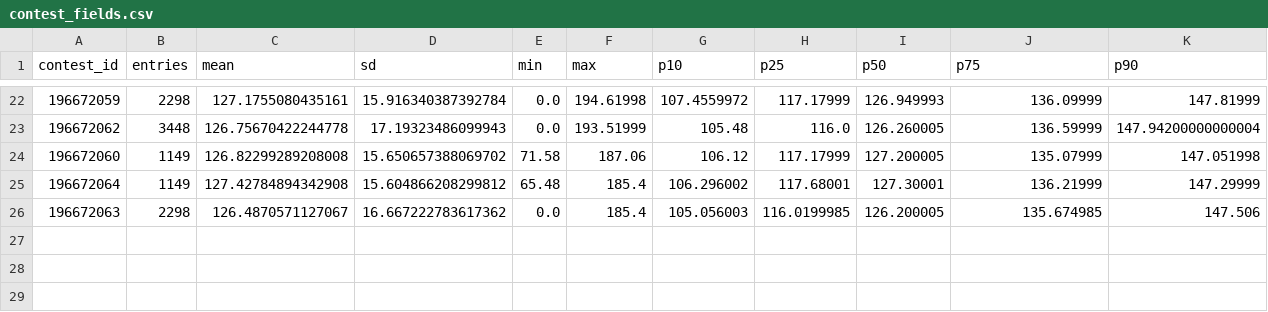
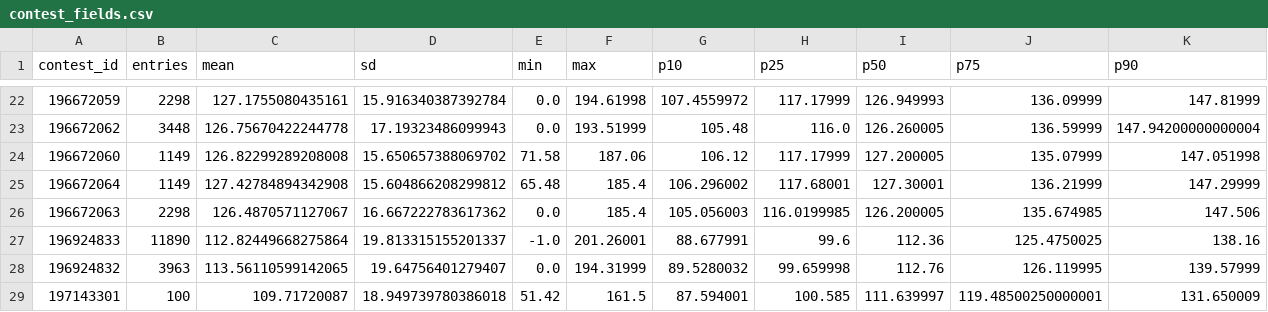
Before and after one commit to CSenhouse/dfs-dashboard, a CSV file: data/contest_fields.csv, drawn as a sheet; only a part is shown, gaps mark what is left out; rows hold the shown columns only; the diff names each change by its address in the sheet, - before the commit and + after, or states it on an @@ line.

```diff
--- a/data/contest_fields.csv
+++ b/data/contest_fields.csv
+row 27: 196924833 | 11890 | 112.82449668275864 | 19.813315155201337 | -1.0 | 201.26001 | 88.677991 | 99.6 | 112.36 | 125.4750025 | 138.16
+row 28: 196924832 | 3963 | 113.56110599142065 | 19.64756401279407 | 0.0 | 194.31999 | 89.5280032 | 99.659998 | 112.76 | 126.119995 | 139.57999
+row 29: 197143301 | 100 | 109.71720087 | 18.949739780386018 | 51.42 | 161.5 | 87.594001 | 100.585 | 111.639997 | 119.48500250000001 | 131.650009
```
Also changed, not shown: data/observed_cash_lines.csv, 3 other files.
